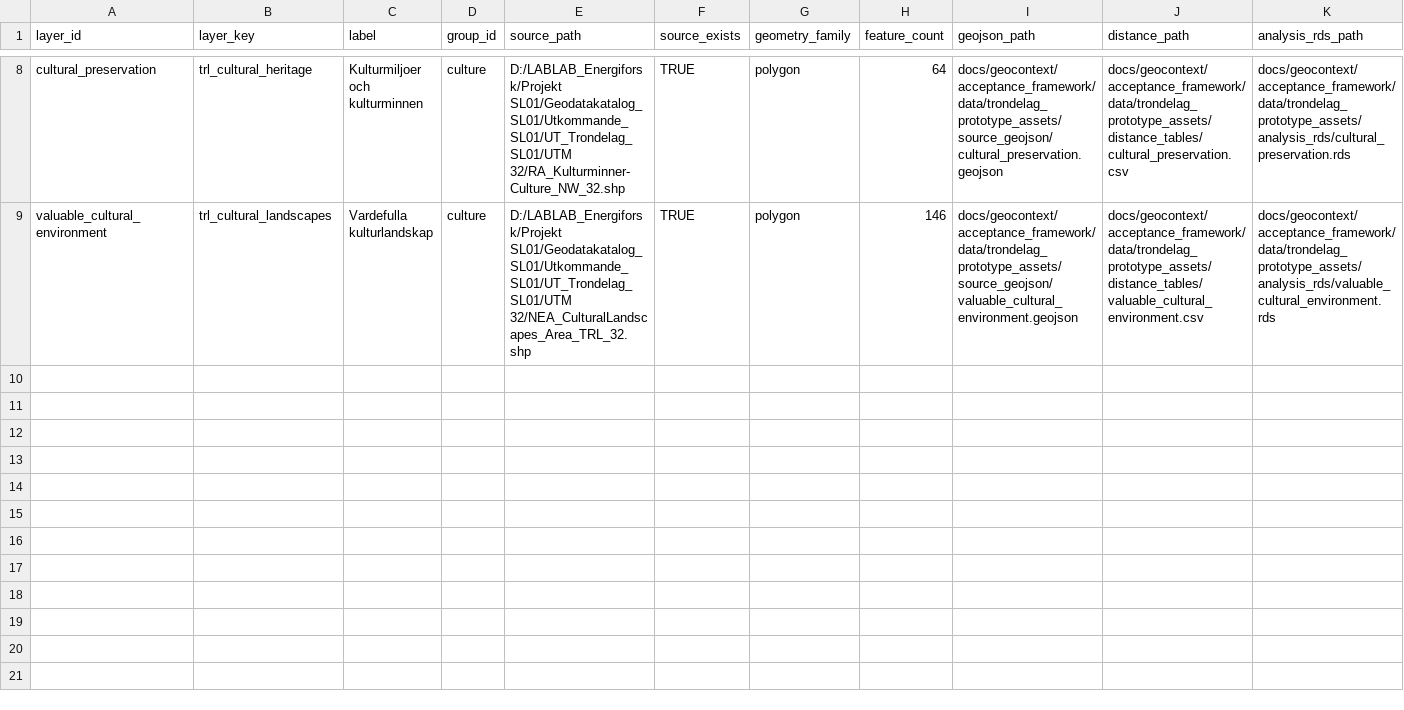
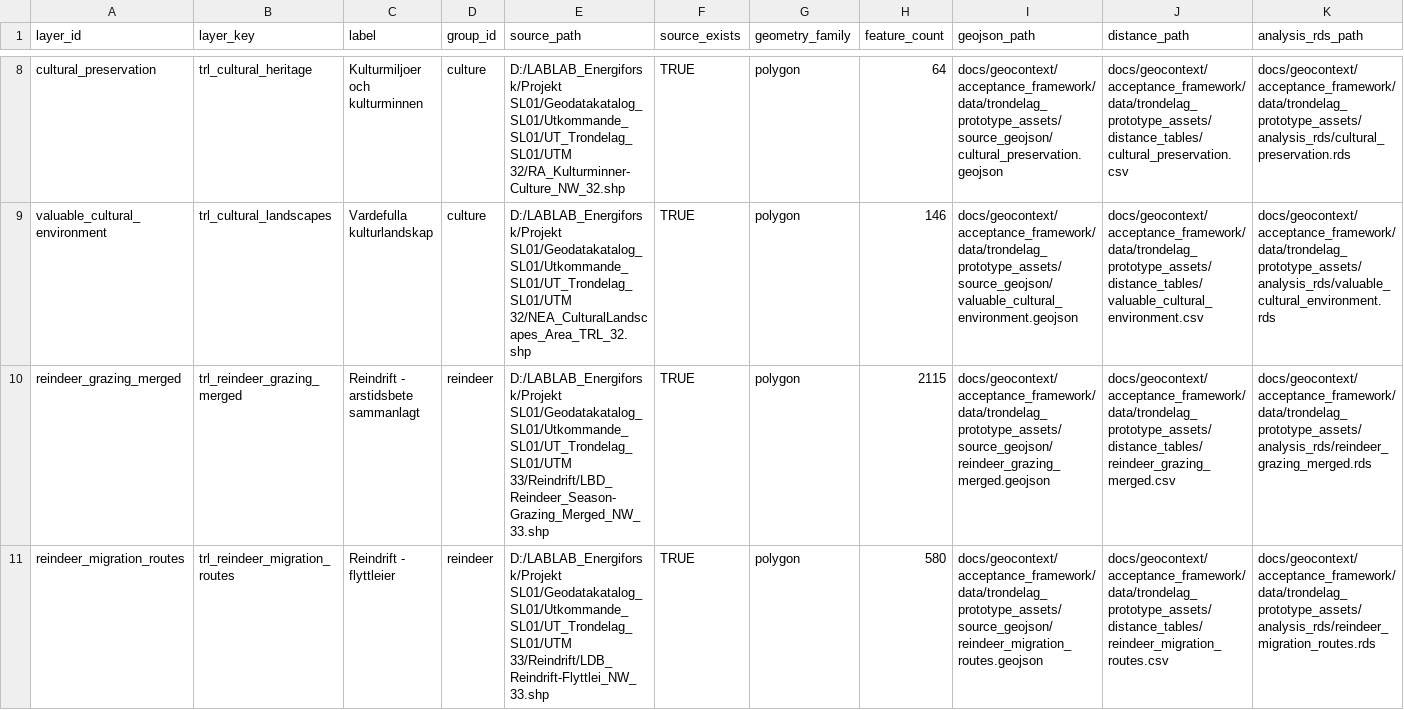
Before and after one commit to gislab-se/landskapsanalys, a CSV file: docs/geocontext/acceptance_framework/data/trondelag_prototype_assets/asset_manifest.csv, drawn as a sheet; only a part is shown, gaps mark what is left out; rows hold the shown columns only; the diff names each change by its address in the sheet, - before the commit and + after, or states it on an @@ line.

Commit message:
Add Trondelag reindeer controller layers

```diff
--- a/docs/geocontext/acceptance_framework/data/trondelag_prototype_assets/asset_manifest.csv
+++ b/docs/geocontext/acceptance_framework/data/trondelag_prototype_assets/asset_manifest.csv
+row 10: reindeer_grazing_merged | trl_reindeer_grazing_merged | Reindrift - arstidsbete sammanlagt | reindeer | D:/LABLAB_Energiforsk/Projekt SL01/Geodatakatalog_SL01/Utkommande_SL01/UT_Trondelag_SL01/UTM 33/Reindrift/LBD_Reindeer_Season-Grazing_Merged_NW_33.shp | TRUE | polygon | 2115 | docs/geocontext/acceptance_framework/data/trondelag_prototype_assets/source_geojson/reindeer_grazing_merged.geojson | docs/geocontext/acceptance_framework/data/trondelag_prototype_assets/distance_tables/reindeer_grazing_merged.csv | docs/geocontext/acceptance_framework/data/trondelag_prototype_assets/analysis_rds/reindeer_grazing_merged.rds
+row 11: reindeer_migration_routes | trl_reindeer_migration_routes | Reindrift - flyttleier | reindeer | D:/LABLAB_Energiforsk/Projekt SL01/Geodatakatalog_SL01/Utkommande_SL01/UT_Trondelag_SL01/UTM 33/Reindrift/LDB_Reindrift-Flyttlei_NW_33.shp | TRUE | polygon | 580 | docs/geocontext/acceptance_framework/data/trondelag_prototype_assets/source_geojson/reindeer_migration_routes.geojson | docs/geocontext/acceptance_framework/data/trondelag_prototype_assets/distance_tables/reindeer_migration_routes.csv | docs/geocontext/acceptance_framework/data/trondelag_prototype_assets/analysis_rds/reindeer_migration_routes.rds
```
Also changed, not shown: Trondelag/projects/trondelag/config/potential_app_acceptance_layers.csv, 12 other files.
